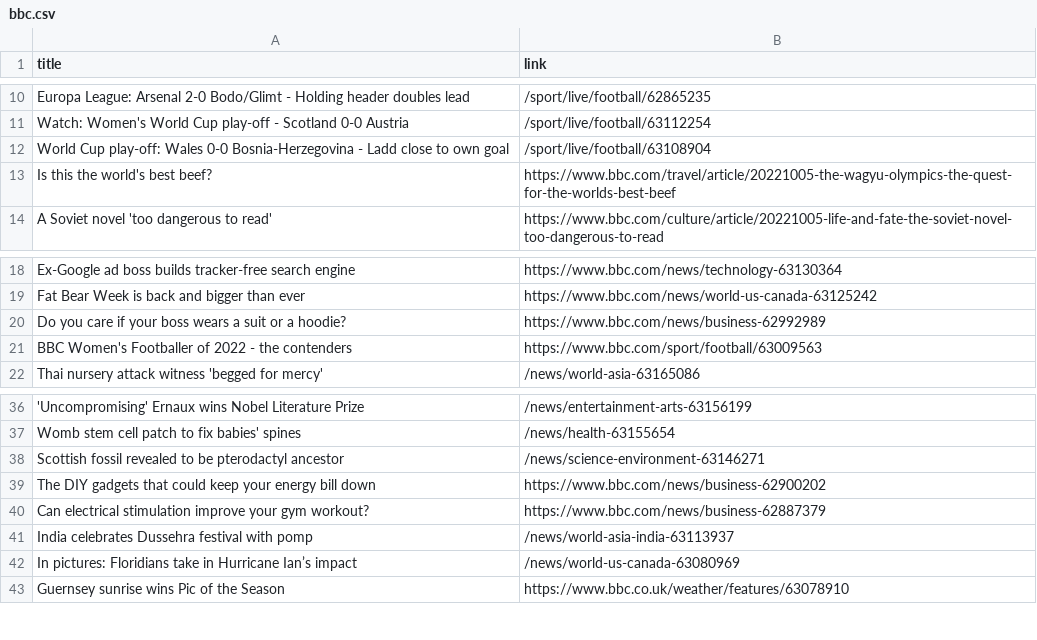
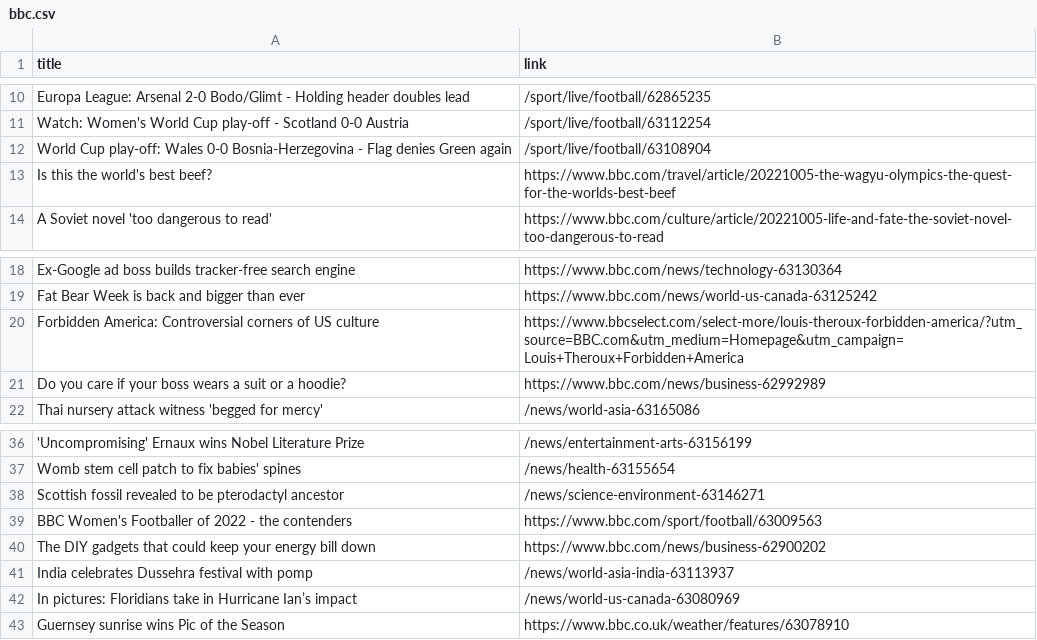
Before and after one commit to carolinaszv/automatic-scraper-bbc, a CSV file: bbc.csv, drawn as a sheet; only a part is shown, gaps mark what is left out.

```diff
--- a/bbc.csv
+++ b/bbc.csv
@@ -11,3 +11,3 @@ Europa League: Arsenal 2-0 Bodo/Glimt - Holding header doubles lead,/sport/live/
 Watch: Women's World Cup play-off - Scotland 0-0 Austria,/sport/live/football/63112254
-World Cup play-off: Wales 0-0 Bosnia-Herzegovina - Ladd close to own goal,/sport/live/football/63108904
+World Cup play-off: Wales 0-0 Bosnia-Herzegovina - Flag denies Green again,/sport/live/football/63108904
 Is this the world's best beef?,https://www.bbc.com/travel/article/20221005-the-wagyu-olympics-the-quest-for-the-worlds-best-beef
@@ -19,4 +19,4 @@ Ex-Google ad boss builds tracker-free search engine,https://www.bbc.com/news/tec
 Fat Bear Week is back and bigger than ever,https://www.bbc.com/news/world-us-canada-63125242
+Forbidden America: Controversial corners of US culture,https://www.bbcselect.com/select-more/louis-theroux-forbidden-america/?utm_source=BBC.com&utm_medium=Homepage&utm_campaign=Louis+Theroux+Forbidden+America
 Do you care if your boss wears a suit or a hoodie?,https://www.bbc.com/news/business-62992989
-BBC Women's Footballer of 2022 - the contenders,https://www.bbc.com/sport/football/63009563
 Thai nursery attack witness 'begged for mercy',/news/world-asia-63165086
@@ -38,4 +38,4 @@ Womb stem cell patch to fix babies' spines,/news/health-63155654
 Scottish fossil revealed to be pterodactyl ancestor,/news/science-environment-63146271
+BBC Women's Footballer of 2022 - the contenders,https://www.bbc.com/sport/football/63009563
 The DIY gadgets that could keep your energy bill down,https://www.bbc.com/news/business-62900202
-Can electrical stimulation improve your gym workout?,https://www.bbc.com/news/business-62887379
 India celebrates Dussehra festival with pomp,/news/world-asia-india-63113937
```
